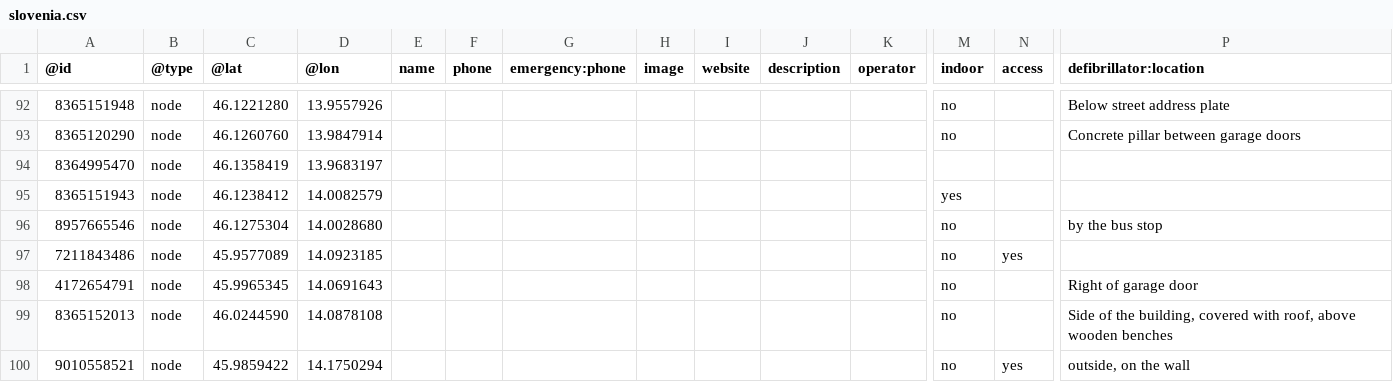
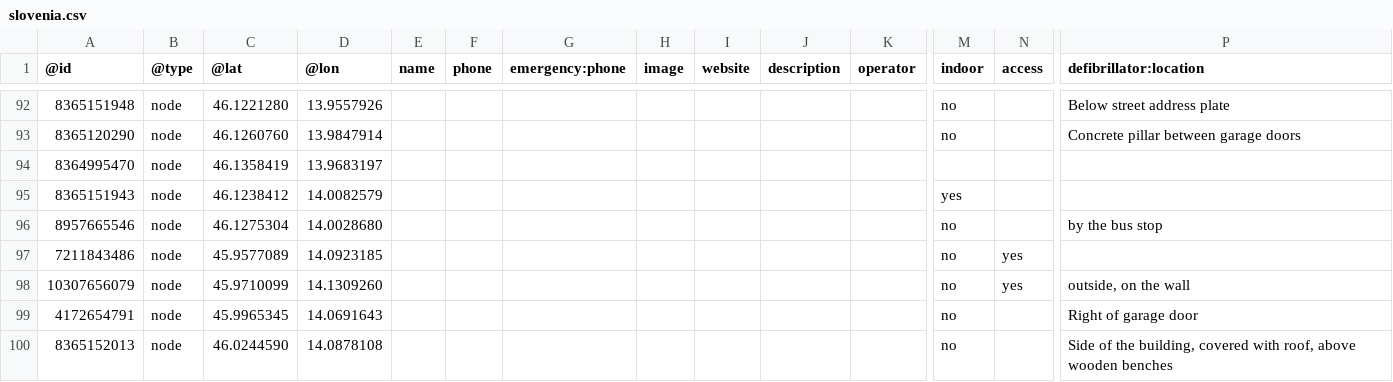
Before and after one commit to sledilnik/aed-data, a CSV file: sources/openstreetmap.org/slovenia.csv, drawn as a sheet; only a part is shown, gaps mark what is left out; the shorter side is filled out with more unchanged rows; rows hold the shown columns only; the diff names each change by its address in the sheet, - before the commit and + after, or states it on an @@ line.

```diff
--- a/sources/openstreetmap.org/slovenia.csv
+++ b/sources/openstreetmap.org/slovenia.csv
+row 98: 10307656079 | node | 45.9710099 | 14.1309260 |  |  |  |  |  |  |  | no | yes | outside, on the wall
```
